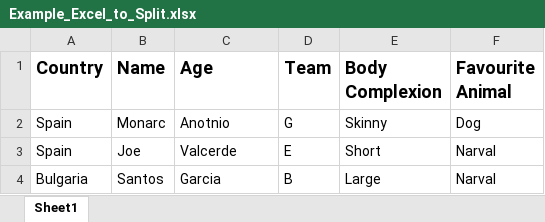
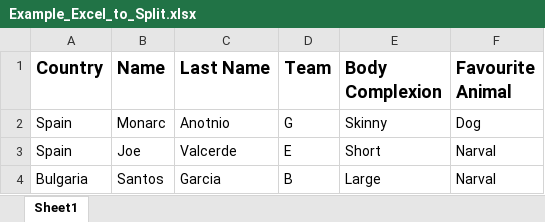
Before and after one commit to GabiAnt95/Utilities, an Excel workbook: Split_By_Column/INPUTS/Example_Excel_to_Split.xlsx, sheet Sheet1, drawn as a sheet; only a part is shown; values as stored, in another font and other column widths than the file's, no borders; table styles not drawn; the diff names each change by its address in the sheet, - before the commit and + after, or states it on an @@ line.

```diff
--- a/Split_By_Column/INPUTS/Example_Excel_to_Split.xlsx (sheet Sheet1)
+++ b/Split_By_Column/INPUTS/Example_Excel_to_Split.xlsx (sheet Sheet1)
-C1: Age
+C1: Last Name
```
Also changed, not shown: 3 other files.
